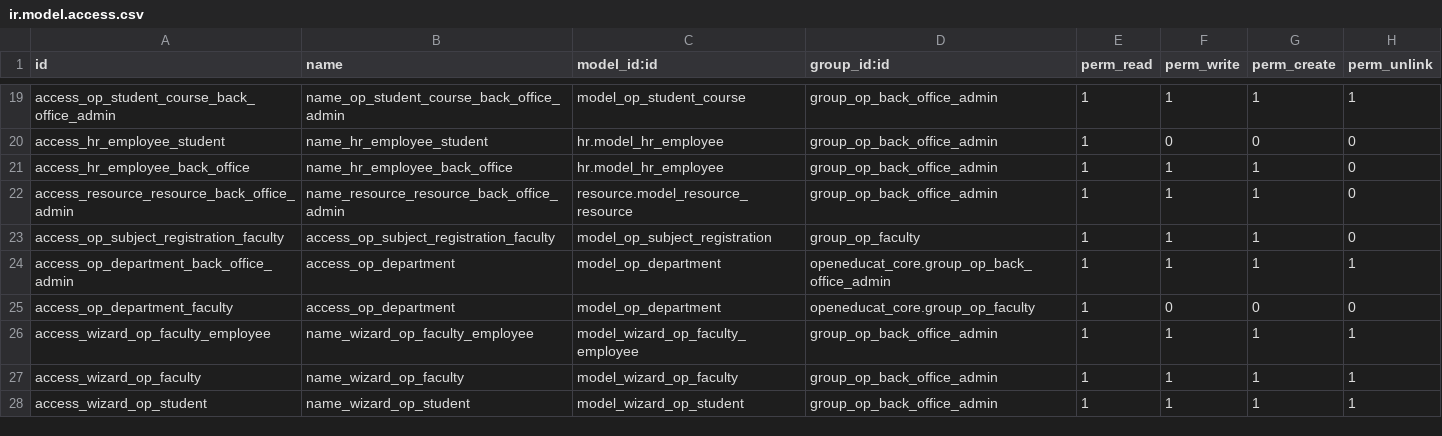
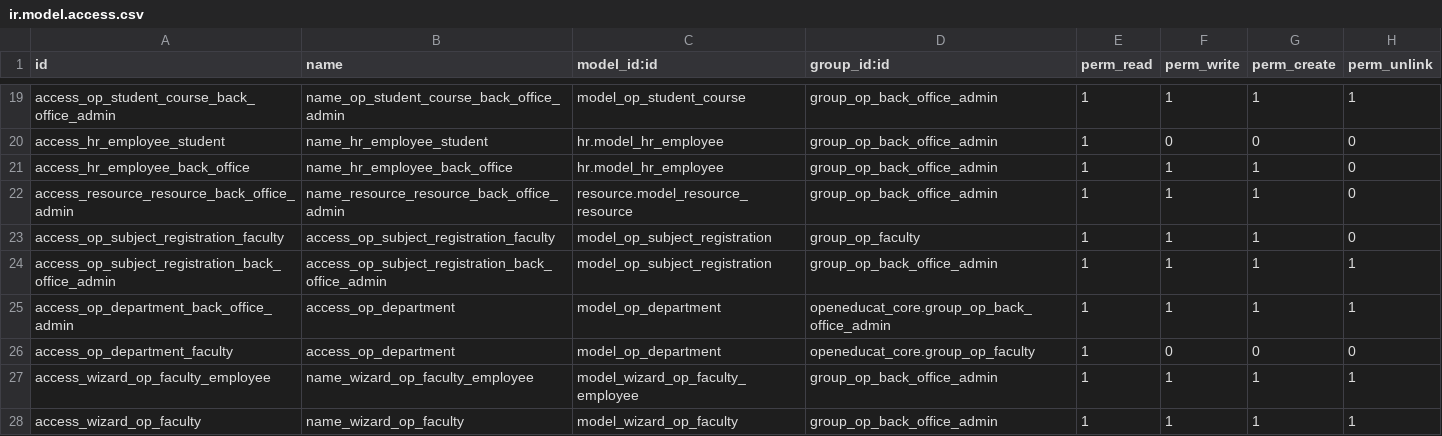
Before and after one commit to openeducat/openeducat_erp, a CSV file: openeducat_core/security/ir.model.access.csv, drawn as a sheet; only a part is shown, gaps mark what is left out; the shorter side is filled out with more unchanged rows.

Commit message:
[17.0][MOD] Student Registration access changes

```diff
--- a/openeducat_core/security/ir.model.access.csv
+++ b/openeducat_core/security/ir.model.access.csv
@@ -23,2 +23,3 @@ access_resource_resource_back_office_admin,name_resource_resource_back_office_ad
 access_op_subject_registration_faculty,access_op_subject_registration_faculty,model_op_subject_registration,group_op_faculty,1,1,1,0
+access_op_subject_registration_back_office_admin,access_op_subject_registration_back_office_admin,model_op_subject_registration,group_op_back_office_admin,1,1,1,1
 access_op_department_back_office_admin,access_op_department,model_op_department,openeducat_core.group_op_back_office_admin,1,1,1,1
```
